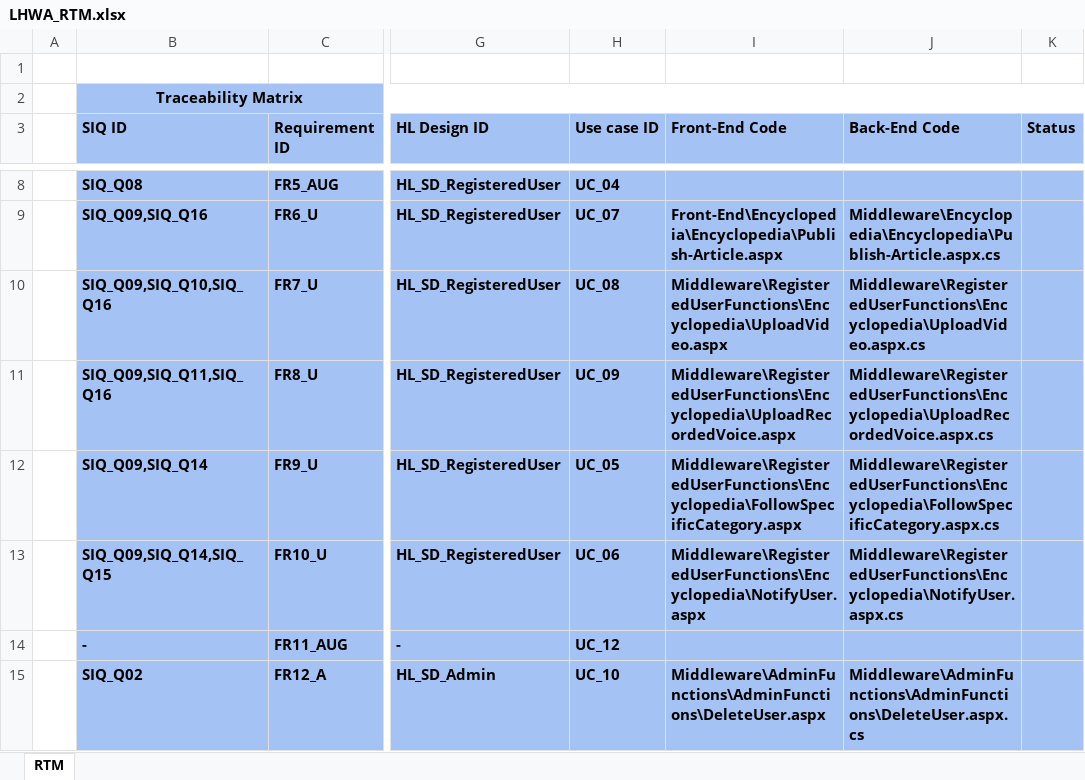
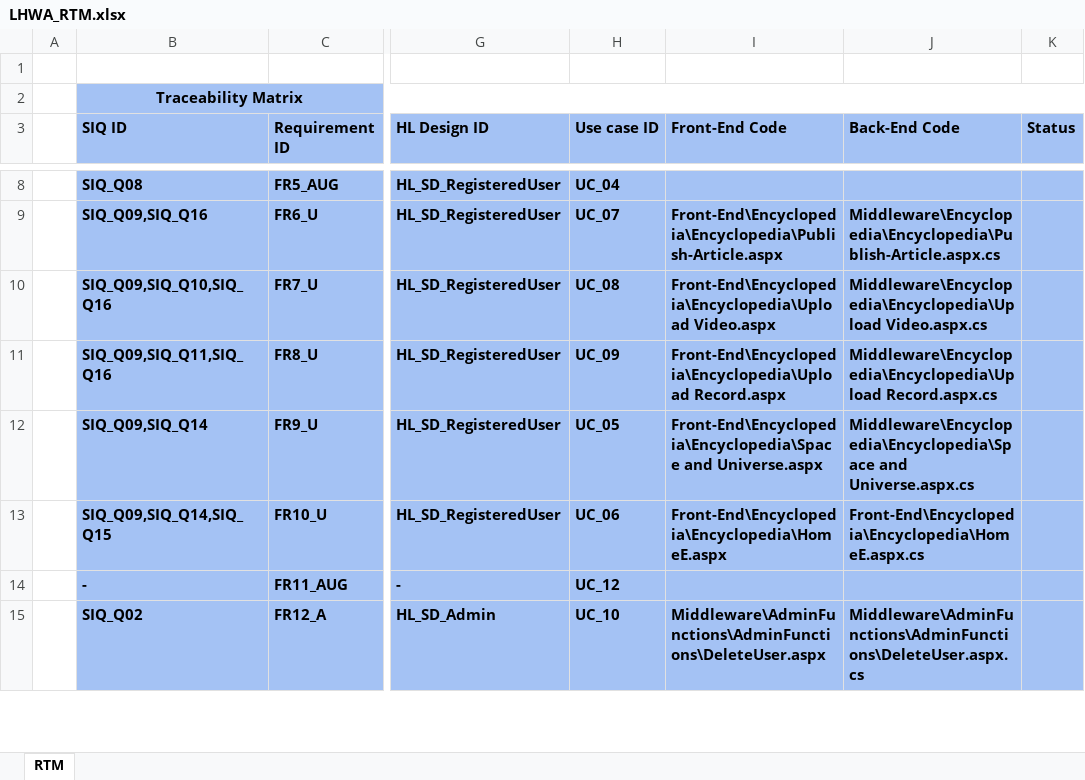
Before and after one commit to Rana-Mostafa/Encyclopedia, an Excel workbook: Monitor & Control/LHWA_RTM.xlsx, sheet RTM, drawn as a sheet; only a part is shown, gaps mark what is left out; values as stored, in another font and other column widths than the file's, no borders; charts and pictures not drawn; the diff names each change by its address in the sheet, - before the commit and + after, or states it on an @@ line.

Commit message:
RTM V1.2

```diff
--- a/Monitor & Control/LHWA_RTM.xlsx (sheet RTM)
+++ b/Monitor & Control/LHWA_RTM.xlsx (sheet RTM)
-I10 (Front-End Code): Middleware\RegisteredUserFunctions\Encyclopedia\UploadVideo.aspx
+I10 (Front-End Code): Front-End\Encyclopedia\Encyclopedia\Upload Video.aspx
-J10 (Back-End Code): Middleware\RegisteredUserFunctions\Encyclopedia\UploadVideo.aspx.cs
+J10 (Back-End Code): Middleware\Encyclopedia\Encyclopedia\Upload Video.aspx.cs
-I11 (Front-End Code): Middleware\RegisteredUserFunctions\Encyclopedia\UploadRecordedVoice.aspx
+I11 (Front-End Code): Front-End\Encyclopedia\Encyclopedia\Upload Record.aspx
-J11 (Back-End Code): Middleware\RegisteredUserFunctions\Encyclopedia\UploadRecordedVoice.aspx.cs
+J11 (Back-End Code): Middleware\Encyclopedia\Encyclopedia\Upload Record.aspx.cs
-I12 (Front-End Code): Middleware\RegisteredUserFunctions\Encyclopedia\FollowSpecificCategory.aspx
+I12 (Front-End Code): Front-End\Encyclopedia\Encyclopedia\Space and Universe.aspx
-J12 (Back-End Code): Middleware\RegisteredUserFunctions\Encyclopedia\FollowSpecificCategory.aspx.cs
+J12 (Back-End Code): Middleware\Encyclopedia\Encyclopedia\Space and Universe.aspx.cs
-I13 (Front-End Code): Middleware\RegisteredUserFunctions\Encyclopedia\NotifyUser.aspx
+I13 (Front-End Code): Front-End\Encyclopedia\Encyclopedia\HomeE.aspx
-J13 (Back-End Code): Middleware\RegisteredUserFunctions\Encyclopedia\NotifyUser.aspx.cs
+J13 (Back-End Code): Front-End\Encyclopedia\Encyclopedia\HomeE.aspx.cs
```
